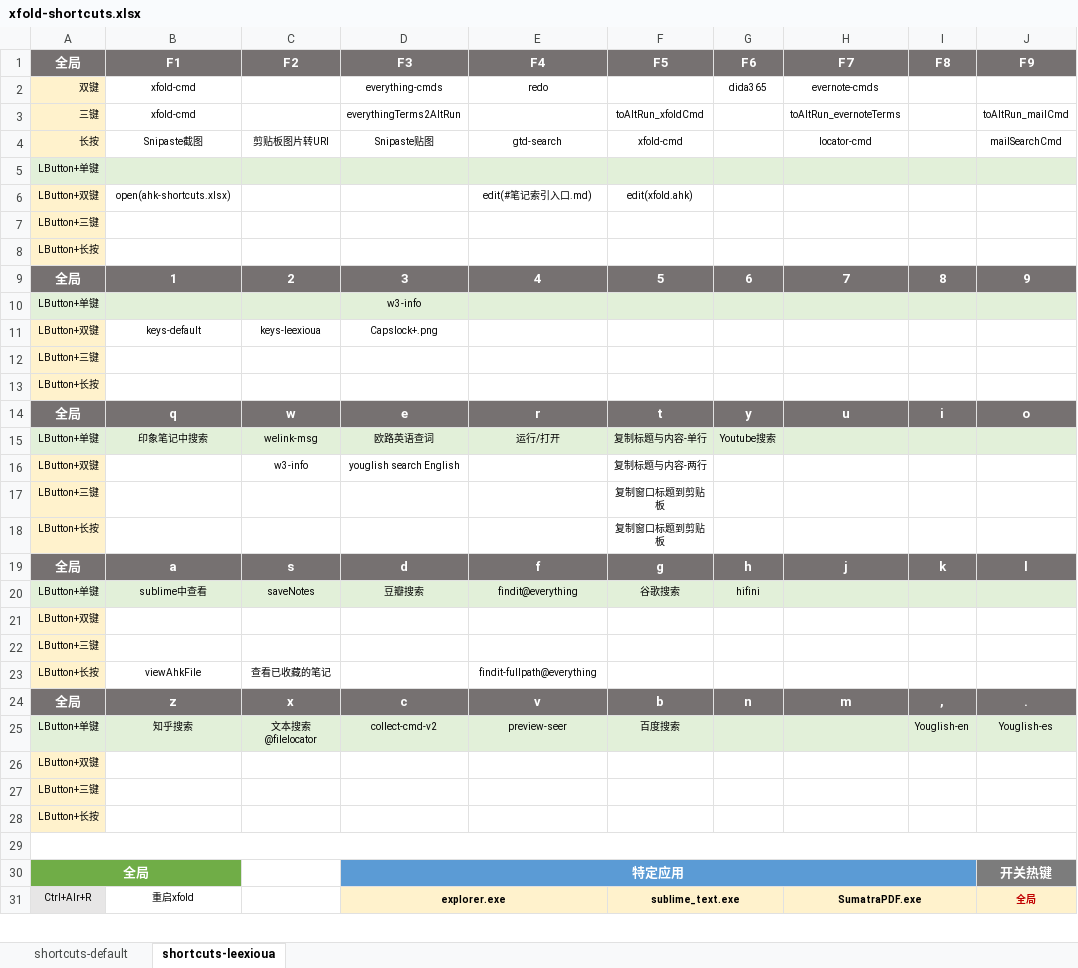
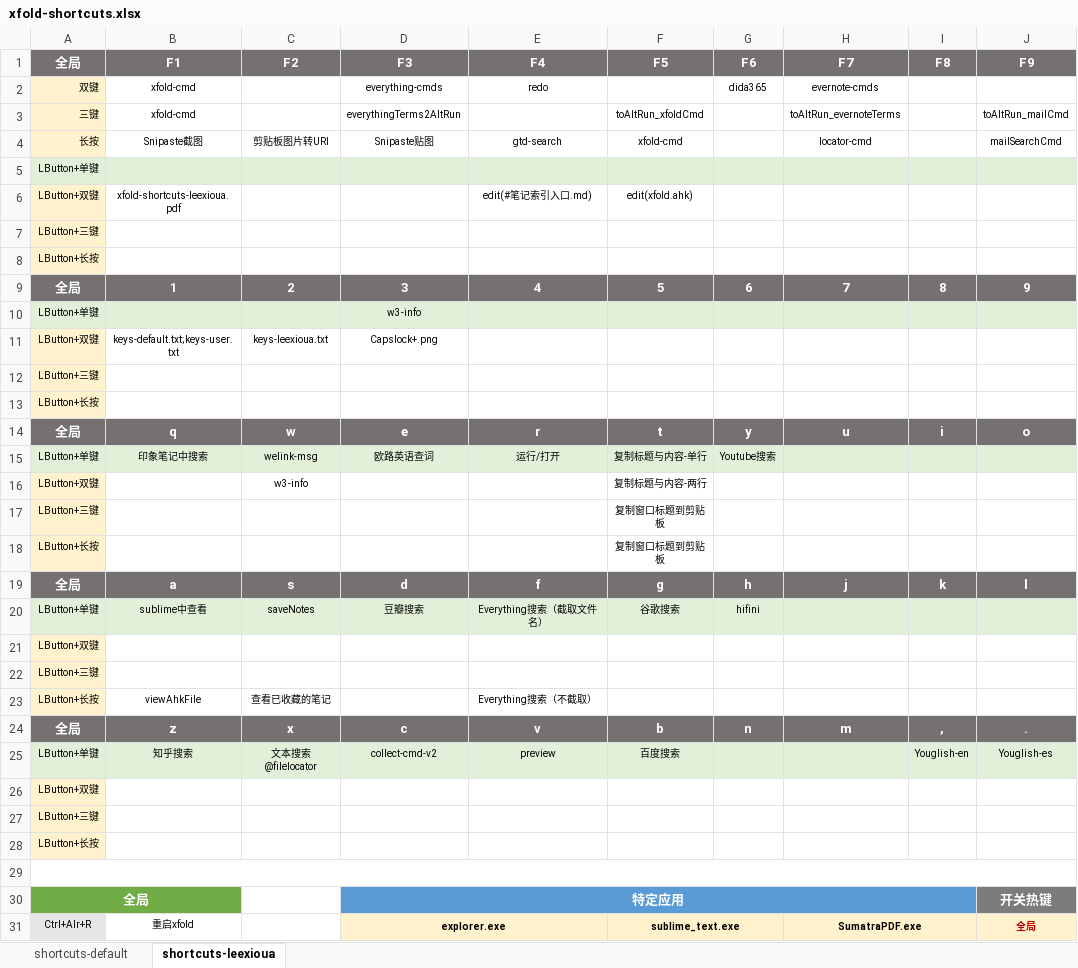
Before and after one commit to leexioua/xfold-dist, an Excel workbook: xfold/xfold-shortcuts.xlsx, sheet shortcuts-leexioua, drawn as a sheet; only a part is shown; values as stored, in another font and other column widths than the file's, no borders; the diff covers the shown part only; the diff names each change by its address in the sheet, - before the commit and + after, or states it on an @@ line.

```diff
--- a/xfold/xfold-shortcuts.xlsx (sheet shortcuts-leexioua)
+++ b/xfold/xfold-shortcuts.xlsx (sheet shortcuts-leexioua)
-B6 (F1): open(ahk-shortcuts.xlsx)
+B6 (F1): xfold-shortcuts-leexioua.pdf
-B11 (F1): keys-default
+B11 (F1): keys-default.txt;keys-user.txt
-C11 (F2): keys-leexioua
+C11 (F2): keys-leexioua.txt
-D16 (F3): youglish search English
+D16 (F3): (empty)
-E20 (F4): findit@everything
+E20 (F4): Everything搜索（截取文件名）
-E23 (F4): findit-fullpath@everything
+E23 (F4): Everything搜索（不截取）
-E25 (F4): preview-seer
+E25 (F4): preview
```
Also changed, not shown: 20 edited cells elsewhere in this sheet, sheet shortcuts-default, 10 other files.
